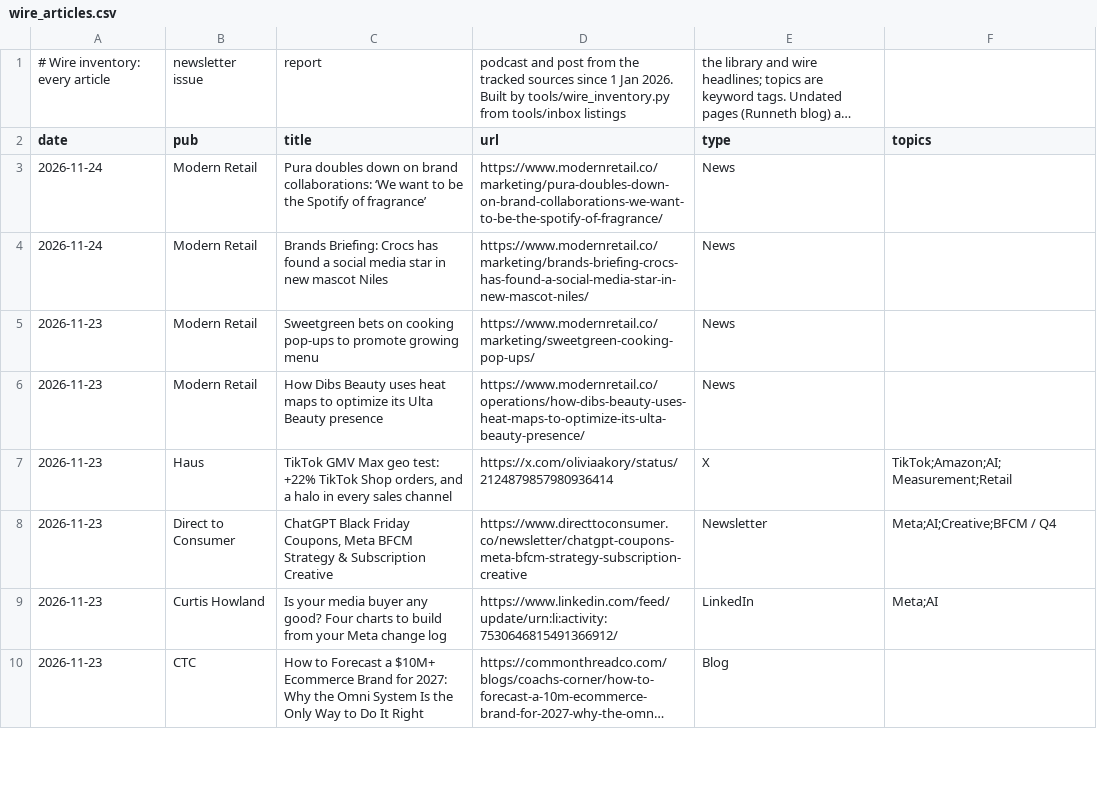
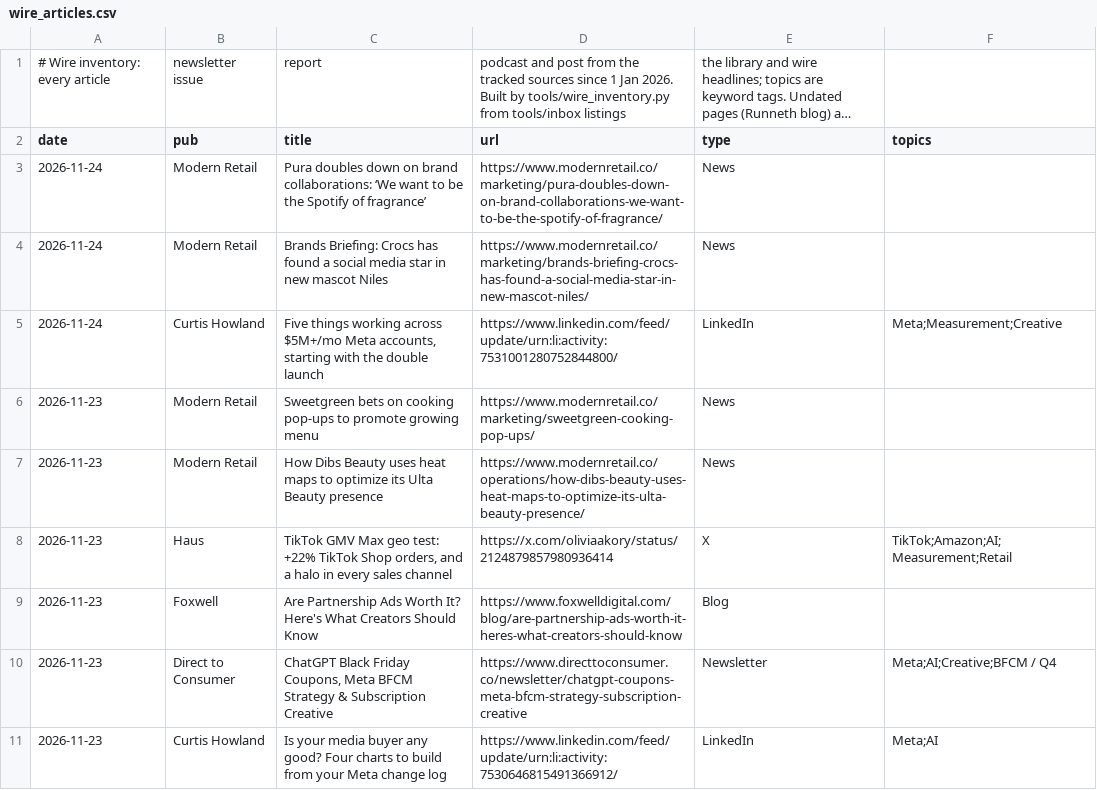
Before and after one commit to rcc-data/dtc-newsroom, a CSV file: data/wire_articles.csv, drawn as a sheet; only a part is shown; the shorter side is filled out with more unchanged rows; long unchanged cells end in ….

```diff
--- a/data/wire_articles.csv
+++ b/data/wire_articles.csv
@@ -4,2 +4,3 @@ date,pub,title,url,type,topics
 2026-11-24,Modern Retail,Brands Briefing: Crocs has found a social media star in new mascot Niles,https://www.modernretail.co/marketing/brands-briefing-crocs-has-found-a-social-media-star-in-new-mascot-niles/,News,
+2026-11-24,Curtis Howland,"Five things working across $5M+/mo Meta accounts, starting with the double launch",https://www.linkedin.com/feed/update/urn:li:activity:7531001280752844800/,LinkedIn,Meta;Measurement;Creative
 2026-11-23,Modern Retail,Sweetgreen bets on cooking pop-ups to promote growing menu,https://www.modernretail.co/marketing/sweetgreen-cooking-pop-ups/,News,
@@ -7,2 +8,3 @@ date,pub,title,url,type,topics
 2026-11-23,Haus,"TikTok GMV Max geo test: +22% TikTok Shop orders, and a halo in every sales channel",https://x.com/oliviaakory/status/2124879857980936414,X,TikTok;Amazon;AI;Measurement;Retail
+2026-11-23,Foxwell,Are Partnership Ads Worth It? Here's What Creators Should Know,https://www.foxwelldigital.com/blog/are-partnership-ads-worth-it-heres-what-creators-should-know,Blog,
 2026-11-23,Direct to Consumer,"ChatGPT Black Friday Coupons, Meta BFCM Strategy & Subscription Creative",https://www.directtoconsumer.co/newsletter/chatgpt-coupons-meta-bfcm-strategy-subscription-creative,Newsletter,Meta;AI;Creative;BFCM / Q4
```
Also changed, not shown: data/li_howland_posts.csv, 5 other files.
